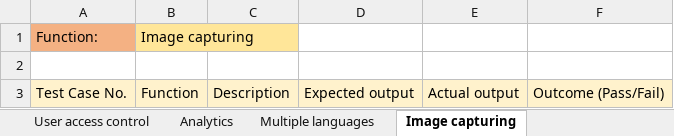
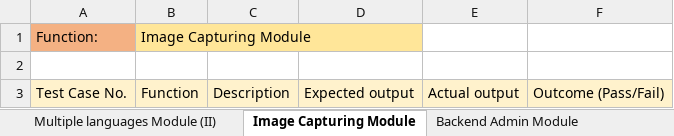
Before and after one commit to benguettachua/SmartHawker, an Excel workbook: FYP/Test Cases.xlsx, sheet Image Capturing Module, drawn as a sheet; values as stored, in another font and other column widths than the file's, no borders; the diff names each change by its address in the sheet, - before the commit and + after, or states it on an @@ line.

```diff
--- a/FYP/Test Cases.xlsx (sheet Image Capturing Module)
+++ b/FYP/Test Cases.xlsx (sheet Image Capturing Module)
-sheet tab: Image capturing
+sheet tab: Image Capturing Module
-sheet tab: User access control
+sheet tab: Multiple languages Module (II)
-B1: Image capturing
+B1: Image Capturing Module
```
Also changed, not shown: sheet Main, sheet Enquiry Module, sheet Analytics Module, sheet Recording Module, sheet Business calendar Module, sheet Backend Admin Module, 4 more sheets, other sheet tabs.
